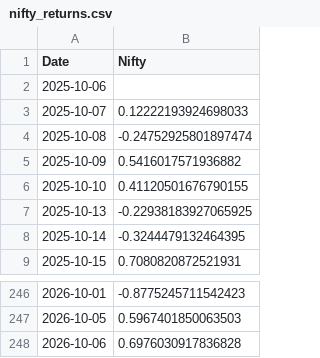
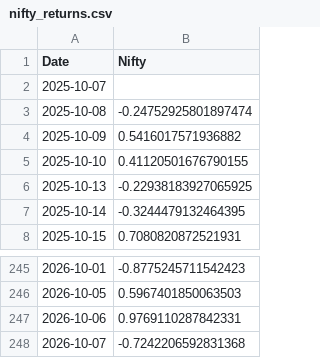
Before and after one commit to rahuly3108/Stock_pyodide, a CSV file: nifty_returns.csv, drawn as a sheet; only a part is shown, gaps mark what is left out.

```diff
--- a/nifty_returns.csv
+++ b/nifty_returns.csv
@@ -1,4 +1,3 @@
 Date,Nifty
-2025-10-06,
-2025-10-07,0.12222193924698033
+2025-10-07,
 2025-10-08,-0.24752925801897474
@@ -247,2 +246,3 @@ Date,Nifty
 2026-10-05,0.5967401850063503
-2026-10-06,0.6976030917836828
+2026-10-06,0.9769110287842331
+2026-10-07,-0.7242206592831368
```
Also changed, not shown: nifty_returns_without.csv, stock_prt_chng.csv, 1 other file.
